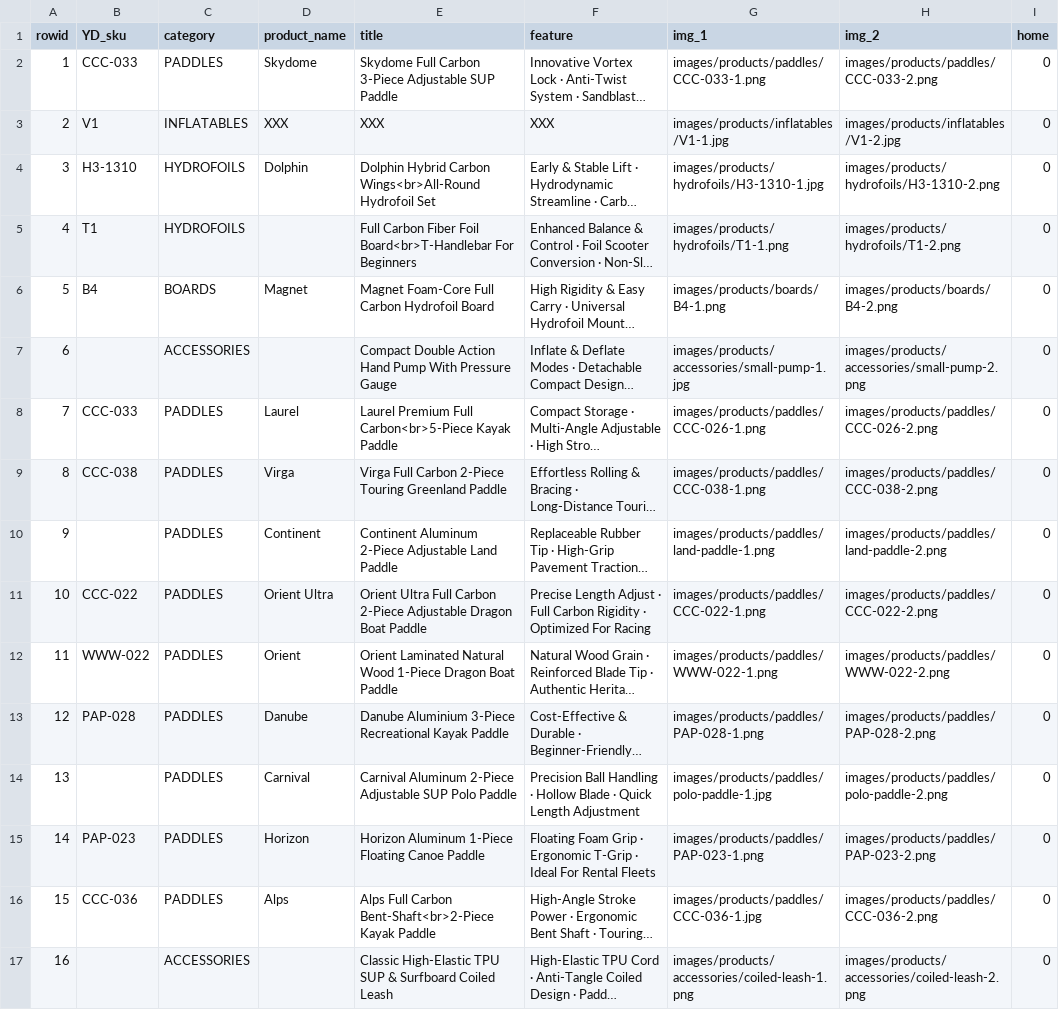
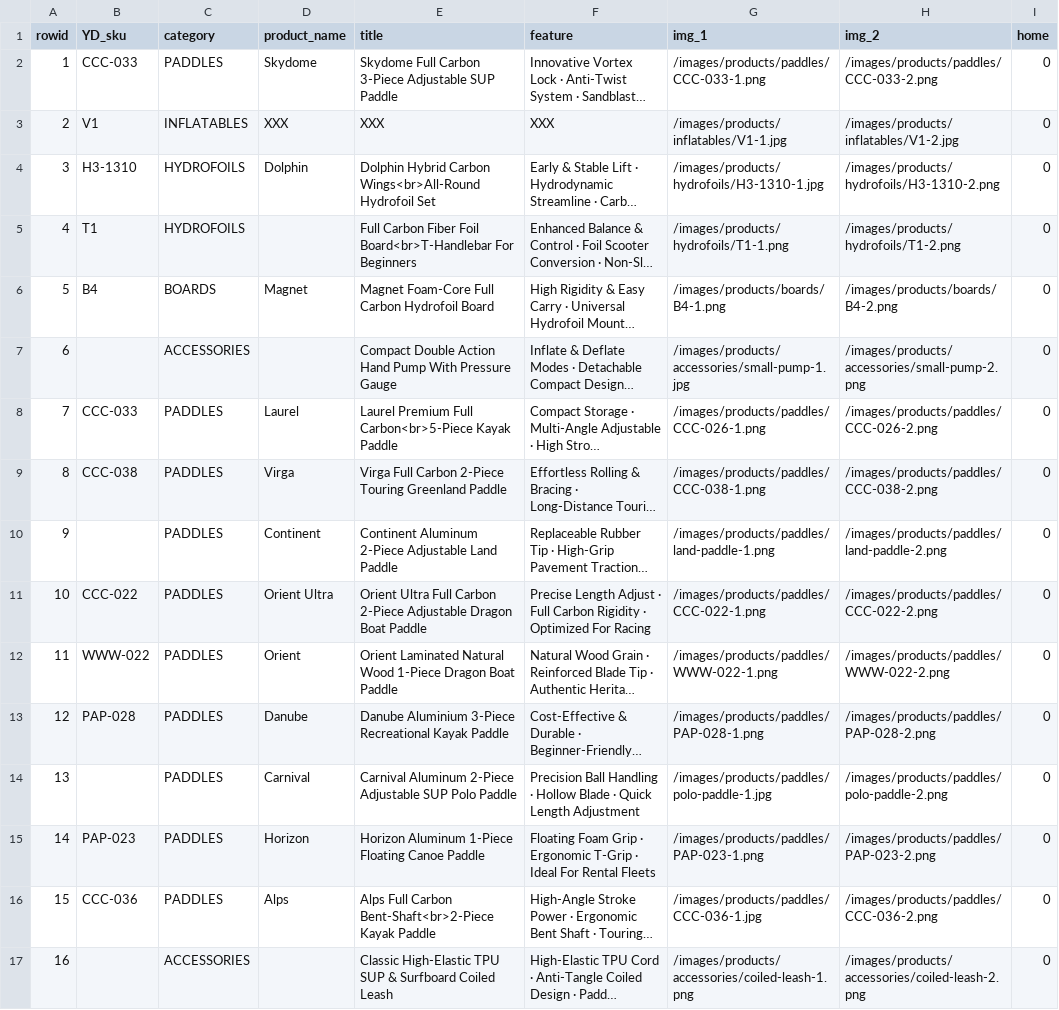
Before and after one commit to Ai-4869-Sherry/ydyeahsport, a CSV file: data/product_card.csv, drawn as a sheet; only a part is shown; long unchanged cells end in …; the diff covers the shown part only; the diff names each change by its address in the sheet, - before the commit and + after, or states it on an @@ line.

Commit message:
product subpages created

```diff
--- a/data/product_card.csv
+++ b/data/product_card.csv
-G2 (img_1): images/products/paddles/CCC-033-1.png
+G2 (img_1): /images/products/paddles/CCC-033-1.png
-H2 (img_2): images/products/paddles/CCC-033-2.png
+H2 (img_2): /images/products/paddles/CCC-033-2.png
-G3 (img_1): images/products/inflatables/V1-1.jpg
+G3 (img_1): /images/products/inflatables/V1-1.jpg
-H3 (img_2): images/products/inflatables/V1-2.jpg
+H3 (img_2): /images/products/inflatables/V1-2.jpg
-G4 (img_1): images/products/hydrofoils/H3-1310-1.jpg
+G4 (img_1): /images/products/hydrofoils/H3-1310-1.jpg
-H4 (img_2): images/products/hydrofoils/H3-1310-2.png
+H4 (img_2): /images/products/hydrofoils/H3-1310-2.png
-G5 (img_1): images/products/hydrofoils/T1-1.png
+G5 (img_1): /images/products/hydrofoils/T1-1.png
-H5 (img_2): images/products/hydrofoils/T1-2.png
+H5 (img_2): /images/products/hydrofoils/T1-2.png
-G6 (img_1): images/products/boards/B4-1.png
+G6 (img_1): /images/products/boards/B4-1.png
-H6 (img_2): images/products/boards/B4-2.png
+H6 (img_2): /images/products/boards/B4-2.png
-G7 (img_1): images/products/accessories/small-pump-1.jpg
+G7 (img_1): /images/products/accessories/small-pump-1.jpg
-H7 (img_2): images/products/accessories/small-pump-2.png
+H7 (img_2): /images/products/accessories/small-pump-2.png
-G8 (img_1): images/products/paddles/CCC-026-1.png
+G8 (img_1): /images/products/paddles/CCC-026-1.png
-H8 (img_2): images/products/paddles/CCC-026-2.png
+H8 (img_2): /images/products/paddles/CCC-026-2.png
-G9 (img_1): images/products/paddles/CCC-038-1.png
+G9 (img_1): /images/products/paddles/CCC-038-1.png
-H9 (img_2): images/products/paddles/CCC-038-2.png
+H9 (img_2): /images/products/paddles/CCC-038-2.png
-G10 (img_1): images/products/paddles/land-paddle-1.png
+G10 (img_1): /images/products/paddles/land-paddle-1.png
-H10 (img_2): images/products/paddles/land-paddle-2.png
+H10 (img_2): /images/products/paddles/land-paddle-2.png
-G11 (img_1): images/products/paddles/CCC-022-1.png
+G11 (img_1): /images/products/paddles/CCC-022-1.png
-H11 (img_2): images/products/paddles/CCC-022-2.png
+H11 (img_2): /images/products/paddles/CCC-022-2.png
-G12 (img_1): images/products/paddles/WWW-022-1.png
+G12 (img_1): /images/products/paddles/WWW-022-1.png
-H12 (img_2): images/products/paddles/WWW-022-2.png
+H12 (img_2): /images/products/paddles/WWW-022-2.png
-G13 (img_1): images/products/paddles/PAP-028-1.png
+G13 (img_1): /images/products/paddles/PAP-028-1.png
-H13 (img_2): images/products/paddles/PAP-028-2.png
+H13 (img_2): /images/products/paddles/PAP-028-2.png
-G14 (img_1): images/products/paddles/polo-paddle-1.jpg
+G14 (img_1): /images/products/paddles/polo-paddle-1.jpg
-H14 (img_2): images/products/paddles/polo-paddle-2.png
+H14 (img_2): /images/products/paddles/polo-paddle-2.png
-G15 (img_1): images/products/paddles/PAP-023-1.png
+G15 (img_1): /images/products/paddles/PAP-023-1.png
-H15 (img_2): images/products/paddles/PAP-023-2.png
+H15 (img_2): /images/products/paddles/PAP-023-2.png
-G16 (img_1): images/products/paddles/CCC-036-1.jpg
+G16 (img_1): /images/products/paddles/CCC-036-1.jpg
-H16 (img_2): images/products/paddles/CCC-036-2.png
+H16 (img_2): /images/products/paddles/CCC-036-2.png
-G17 (img_1): images/products/accessories/coiled-leash-1.png
+G17 (img_1): /images/products/accessories/coiled-leash-1.png
-H17 (img_2): images/products/accessories/coiled-leash-2.png
+H17 (img_2): /images/products/accessories/coiled-leash-2.png
```
Also changed, not shown: 16 edited cells elsewhere in this file, 6 other files.
